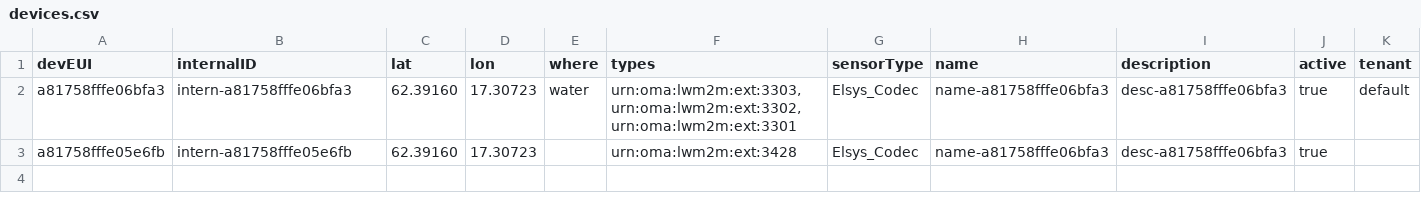
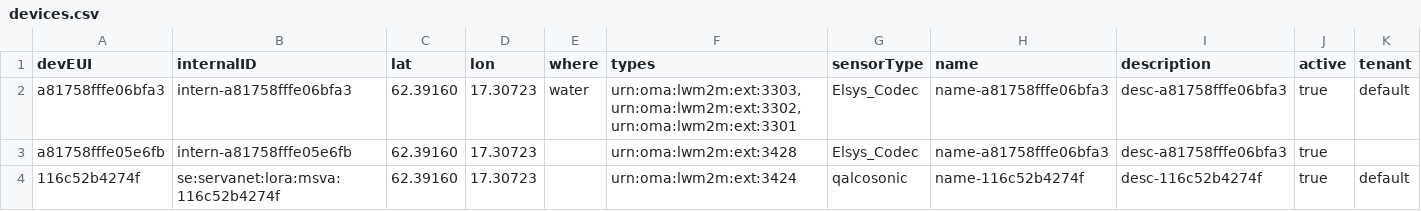
Before and after one commit to diwise/iot-device-mgmt, a CSV file: assets/config/devices.csv, drawn as a sheet; the diff names each change by its address in the sheet, - before the commit and + after, or states it on an @@ line.

Commit message:
notification, rego, add device

```diff
--- a/assets/config/devices.csv
+++ b/assets/config/devices.csv
+row 4: 116c52b4274f | se:servanet:lora:msva:116c52b4274f | 62.39160 | 17.30723 |  | urn:oma:lwm2m:ext:3424 | qalcosonic | name-116c52b4274f | desc-116c52b4274f | true | default
```
Also changed, not shown: 7 other files.
